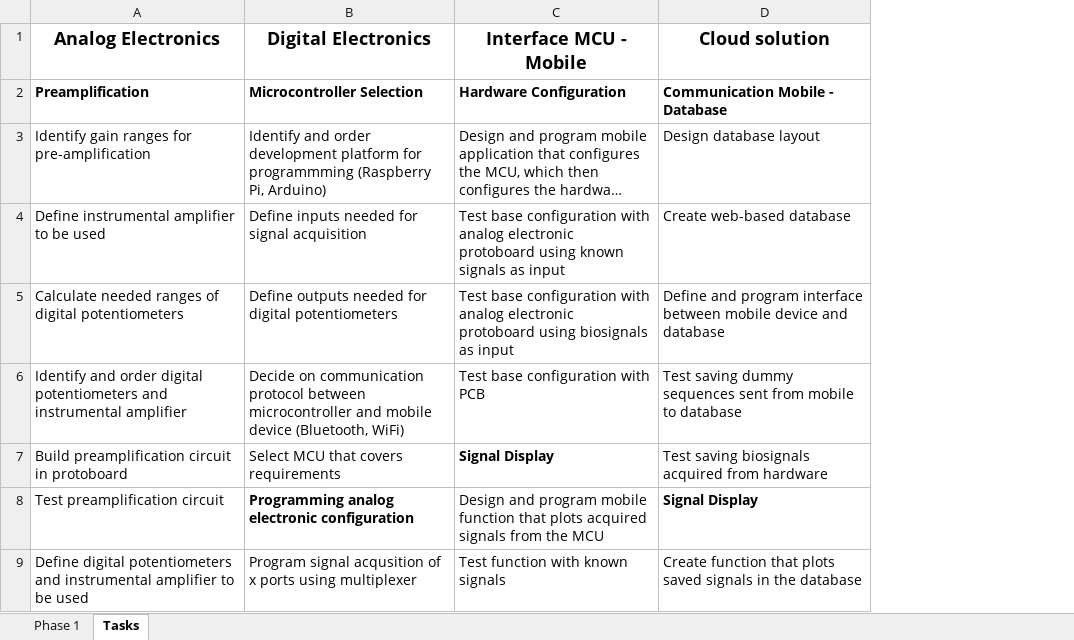
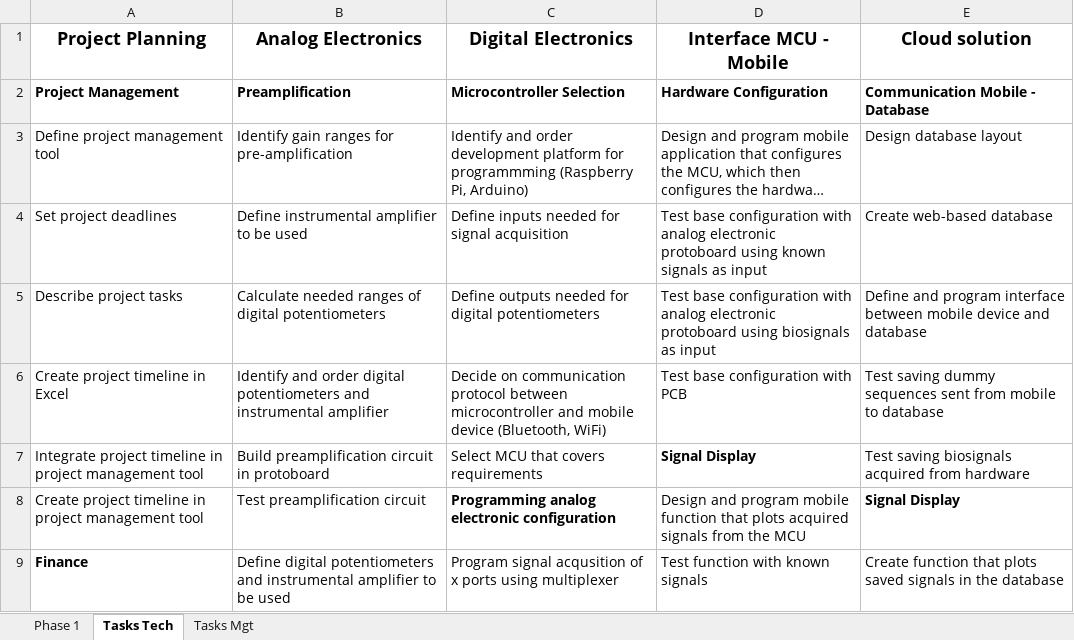
Before and after one commit to EduardoLAV/Biosignals, an Excel workbook: Project_Management.xlsx, sheet Tasks Tech, drawn as a sheet; only a part is shown; long unchanged cells end in …; values as stored, in another font and other column widths than the file's, no borders; the diff names each change by its address in the sheet, - before the commit and + after, or states it on an @@ line.

Commit message:
Include project planing and mgt tasks
Tasks for the project planing and management included

```diff
--- a/Project_Management.xlsx (sheet Tasks Tech)
+++ b/Project_Management.xlsx (sheet Tasks Tech)
-sheet tab: Tasks
+sheet tab: Tasks Tech
+sheet tab: Tasks Mgt
+column A (Project Planning), rows 2-9: Project Management | Define project management tool | Set project deadlines | Describe project tasks | Create project timeline in Excel | Integrate project timeline in project management tool | Create project timeline in project management tool | Finance
```
Also changed, not shown: sheet Phase 1.
